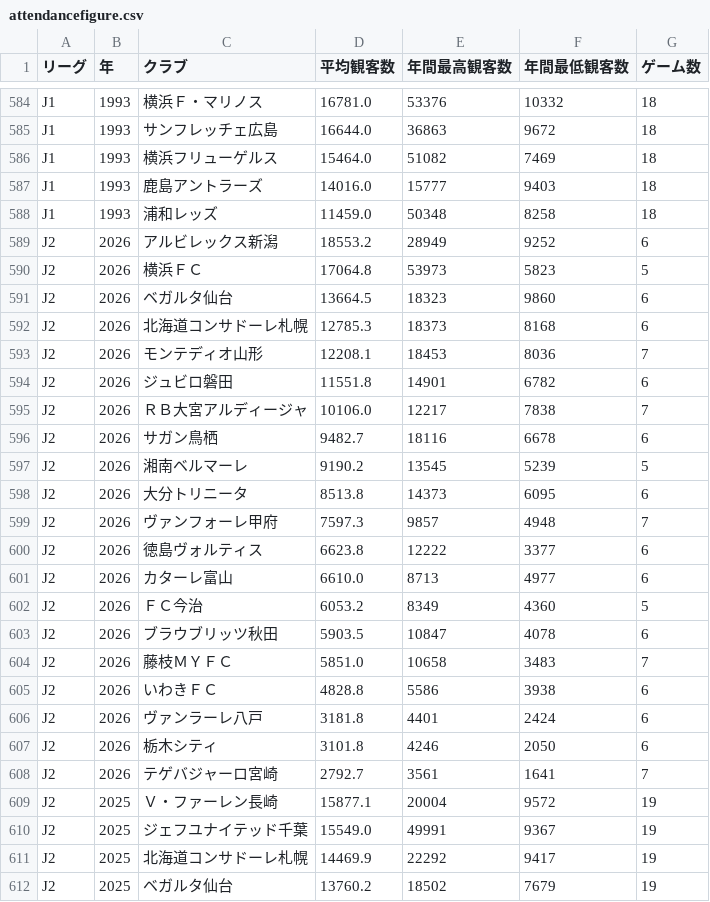
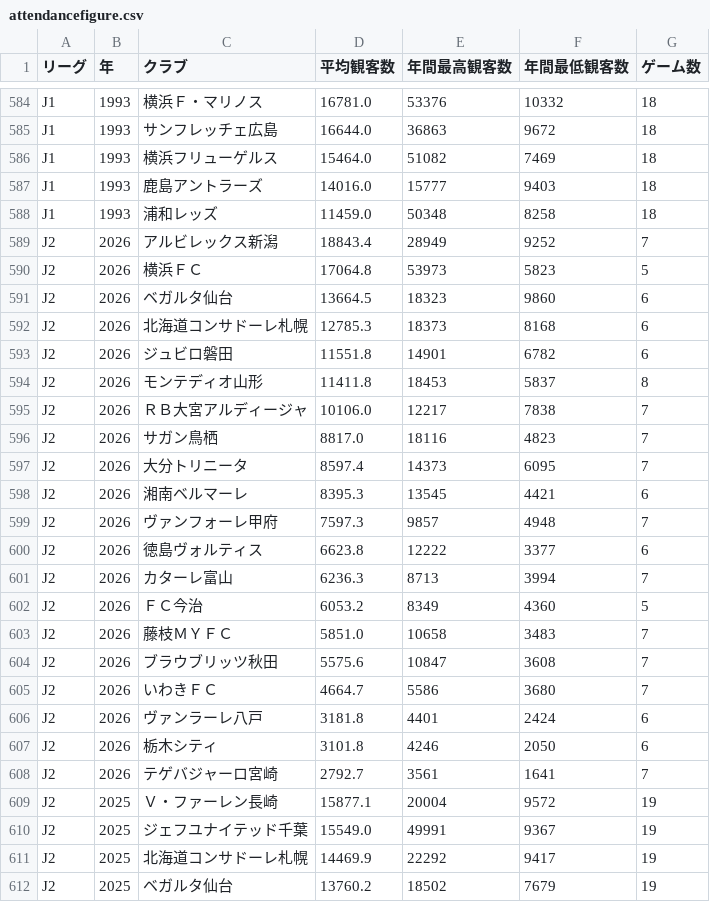
Before and after one commit to jleague-big-club/jleague-big-club, a CSV file: data/attendancefigure.csv, drawn as a sheet; only a part is shown, gaps mark what is left out; the diff covers the shown part only.

```diff
--- a/data/attendancefigure.csv
+++ b/data/attendancefigure.csv
@@ -588,3 +588,3 @@ J1,1993,鹿島アントラーズ,14016.0,15777,9403,18
 J1,1993,浦和レッズ,11459.0,50348,8258,18
-J2,2026,アルビレックス新潟,18553.2,28949,9252,6
+J2,2026,アルビレックス新潟,18843.4,28949,9252,7
 J2,2026,横浜ＦＣ,17064.8,53973,5823,5
@@ -592,15 +592,15 @@ J2,2026,ベガルタ仙台,13664.5,18323,9860,6
 J2,2026,北海道コンサドーレ札幌,12785.3,18373,8168,6
-J2,2026,モンテディオ山形,12208.1,18453,8036,7
 J2,2026,ジュビロ磐田,11551.8,14901,6782,6
+J2,2026,モンテディオ山形,11411.8,18453,5837,8
 J2,2026,ＲＢ大宮アルディージャ,10106.0,12217,7838,7
-J2,2026,サガン鳥栖,9482.7,18116,6678,6
-J2,2026,湘南ベルマーレ,9190.2,13545,5239,5
-J2,2026,大分トリニータ,8513.8,14373,6095,6
+J2,2026,サガン鳥栖,8817.0,18116,4823,7
+J2,2026,大分トリニータ,8597.4,14373,6095,7
+J2,2026,湘南ベルマーレ,8395.3,13545,4421,6
 J2,2026,ヴァンフォーレ甲府,7597.3,9857,4948,7
 J2,2026,徳島ヴォルティス,6623.8,12222,3377,6
-J2,2026,カターレ富山,6610.0,8713,4977,6
+J2,2026,カターレ富山,6236.3,8713,3994,7
 J2,2026,ＦＣ今治,6053.2,8349,4360,5
-J2,2026,ブラウブリッツ秋田,5903.5,10847,4078,6
 J2,2026,藤枝ＭＹＦＣ,5851.0,10658,3483,7
-J2,2026,いわきＦＣ,4828.8,5586,3938,6
+J2,2026,ブラウブリッツ秋田,5575.6,10847,3608,7
+J2,2026,いわきＦＣ,4664.7,5586,3680,7
 J2,2026,ヴァンラーレ八戸,3181.8,4401,2424,6
```
Also changed, not shown: 2 added rows, 2 removed rows and 19 edited cells elsewhere in this file, data/j1rank.csv, data/j2rank.csv, 5 other files.
